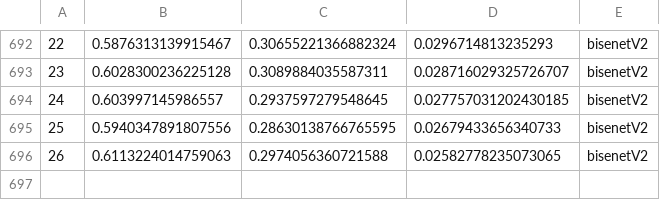
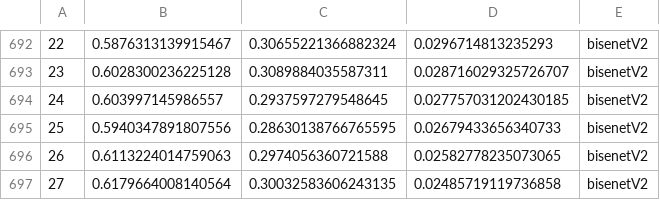
Before and after one commit to Nuzz23/MLDL_SemanticSegmentation, a CSV file: statsCsv/BiSeNetTrainGta5FDA.csv, drawn as a sheet; only a part is shown, gaps mark what is left out; the diff names each change by its address in the sheet, - before the commit and + after, or states it on an @@ line.

Commit message:
added statsCsv/BiSeNetTrainGta5FDA.csv

```diff
--- a/statsCsv/BiSeNetTrainGta5FDA.csv
+++ b/statsCsv/BiSeNetTrainGta5FDA.csv
+row 697: 27 | 0.6179664008140564 | 0.30032583606243135 | 0.02485719119736858 | bisenetV2
```
